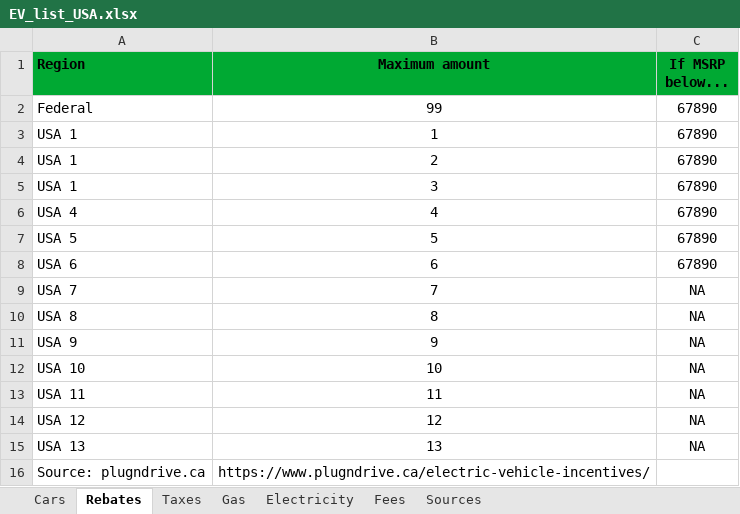
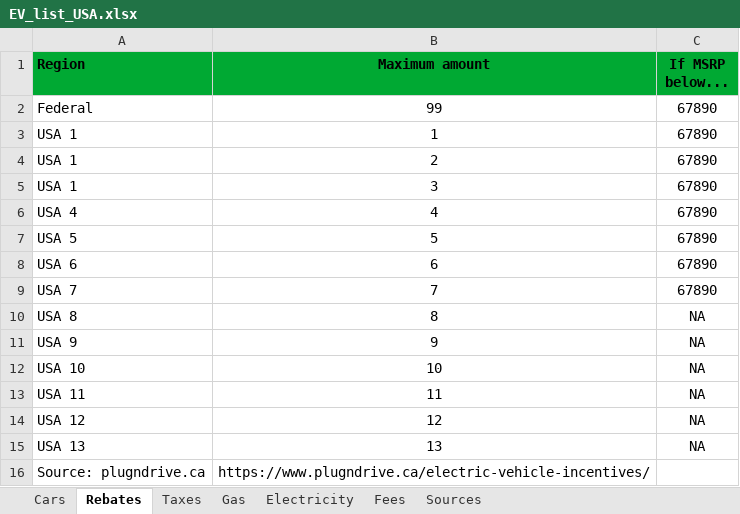
Before and after one commit to eloimercier/EV_ICE_Ownership_Cost_app, an Excel workbook: app/data/EV_list_USA.xlsx, sheet Rebates, drawn as a sheet; values as stored, in another font and other column widths than the file's, no borders; the diff names each change by its address in the sheet, - before the commit and + after, or states it on an @@ line.

Commit message:
Display data of last update

```diff
--- a/app/data/EV_list_USA.xlsx (sheet Rebates)
+++ b/app/data/EV_list_USA.xlsx (sheet Rebates)
-C9 (If MSRP below...): NA
+C9 (If MSRP below...): 67890
```
Also changed, not shown: 1 other file.
